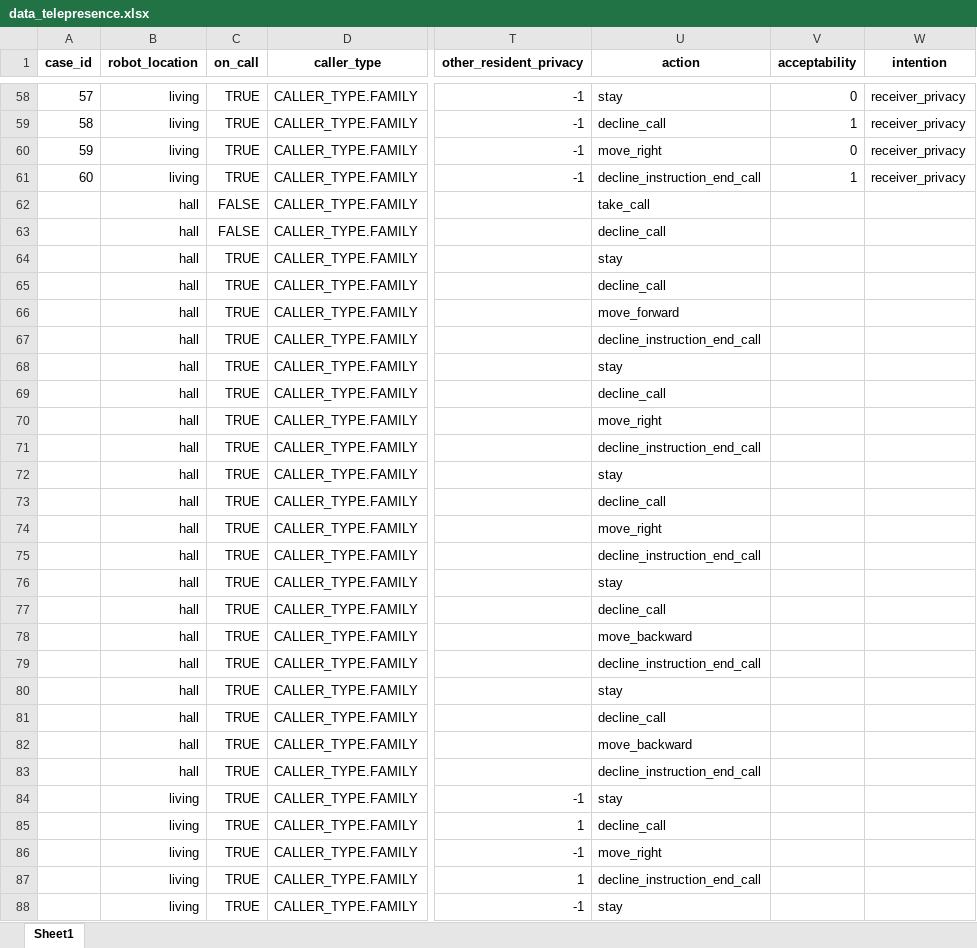
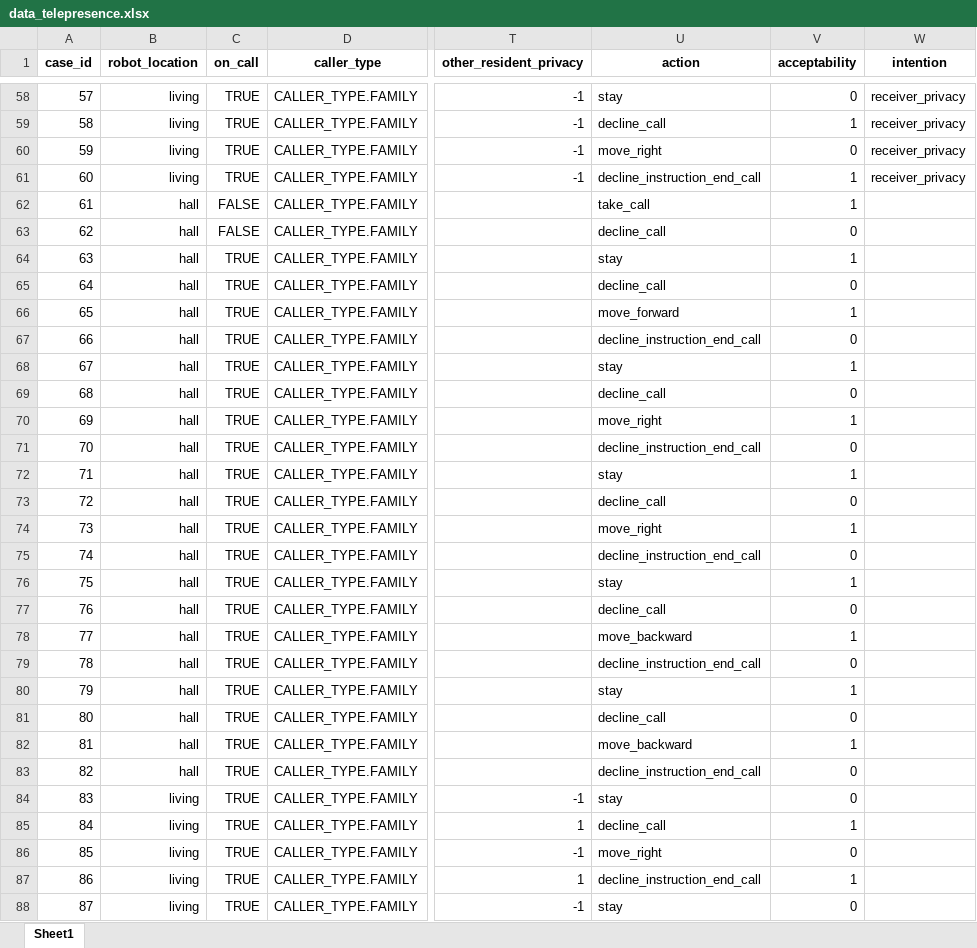
Before and after one commit to RajithaRama/simulator_env, an Excel workbook: ethical_governor/blackboard/commonutils/cbr/data_telepresence.xlsx, sheet Sheet1, drawn as a sheet; only a part is shown, gaps mark what is left out; values as stored, in another font and other column widths than the file's, no borders; the diff covers the shown part only; the diff names each change by its address in the sheet, - before the commit and + after, or states it on an @@ line.

Commit message:
sync 27/07/23. bug fixes. added new cases. add relative location to the patient.

```diff
--- a/ethical_governor/blackboard/commonutils/cbr/data_telepresence.xlsx (sheet Sheet1)
+++ b/ethical_governor/blackboard/commonutils/cbr/data_telepresence.xlsx (sheet Sheet1)
@@ column A (case_id) renumbered between rows 62 and 91 @@
-V62 (acceptability): (empty)
+V62 (acceptability): 1
-V63 (acceptability): (empty)
+V63 (acceptability): 0
-V64 (acceptability): (empty)
+V64 (acceptability): 1
-V65 (acceptability): (empty)
+V65 (acceptability): 0
-V66 (acceptability): (empty)
+V66 (acceptability): 1
-V67 (acceptability): (empty)
+V67 (acceptability): 0
-V68 (acceptability): (empty)
+V68 (acceptability): 1
-V69 (acceptability): (empty)
+V69 (acceptability): 0
-V70 (acceptability): (empty)
+V70 (acceptability): 1
-V71 (acceptability): (empty)
+V71 (acceptability): 0
-V72 (acceptability): (empty)
+V72 (acceptability): 1
-V73 (acceptability): (empty)
+V73 (acceptability): 0
-V74 (acceptability): (empty)
+V74 (acceptability): 1
-V75 (acceptability): (empty)
+V75 (acceptability): 0
-V76 (acceptability): (empty)
+V76 (acceptability): 1
-V77 (acceptability): (empty)
+V77 (acceptability): 0
-V78 (acceptability): (empty)
+V78 (acceptability): 1
-V79 (acceptability): (empty)
+V79 (acceptability): 0
-V80 (acceptability): (empty)
+V80 (acceptability): 1
-V81 (acceptability): (empty)
+V81 (acceptability): 0
-V82 (acceptability): (empty)
+V82 (acceptability): 1
-V83:V84 (acceptability): (empty)
+V83:V84 (acceptability): 0
-V85 (acceptability): (empty)
+V85 (acceptability): 1
-V86 (acceptability): (empty)
+V86 (acceptability): 0
-V87 (acceptability): (empty)
+V87 (acceptability): 1
-V88 (acceptability): (empty)
+V88 (acceptability): 0
```
Also changed, not shown: 60 added rows and 3 edited cells elsewhere in this sheet, formulas that keep their value, 10 other files.
